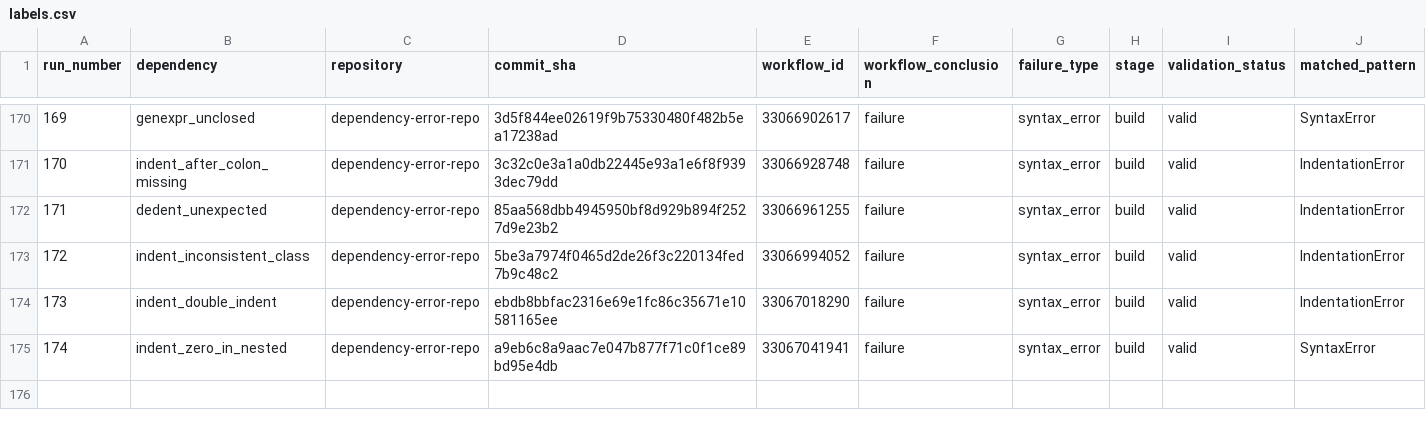
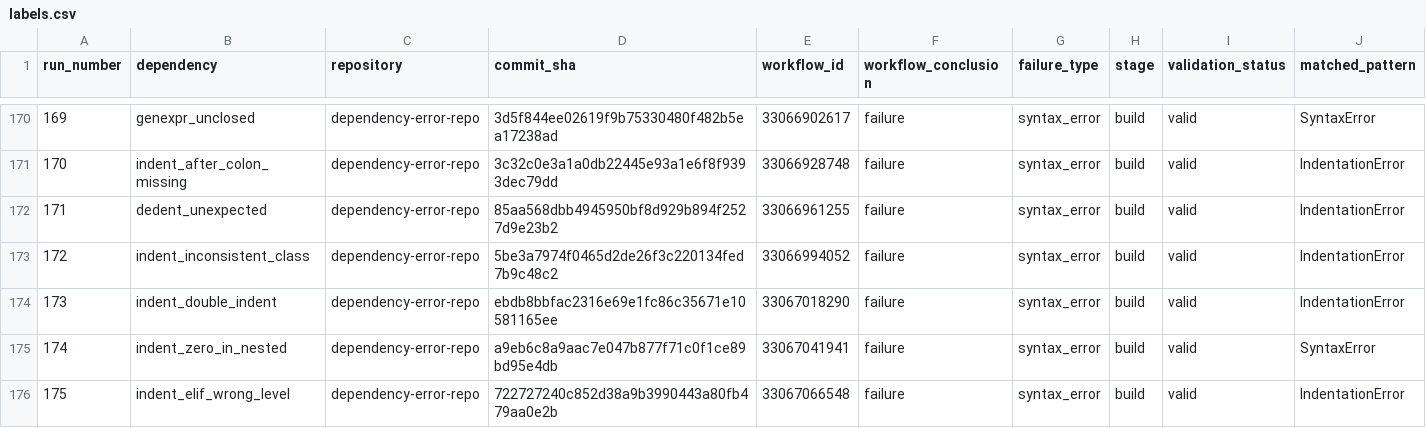
Before and after one commit to DhruvHegde/dependency-error-repo, a CSV file: labels.csv, drawn as a sheet; only a part is shown, gaps mark what is left out; rows hold the shown columns only; the diff names each change by its address in the sheet, - before the commit and + after, or states it on an @@ line.

Commit message:
Syntax Error Run 176 [mixed_tabs_spaces_def]

```diff
--- a/labels.csv
+++ b/labels.csv
+row 176: 175 | indent_elif_wrong_level | dependency-error-repo | 722727240c852d38a9b3990443a80fb479aa0e2b | 33067066548 | failure | syntax_error | build | valid | IndentationError
```
Also changed, not shown: 2 other files.
